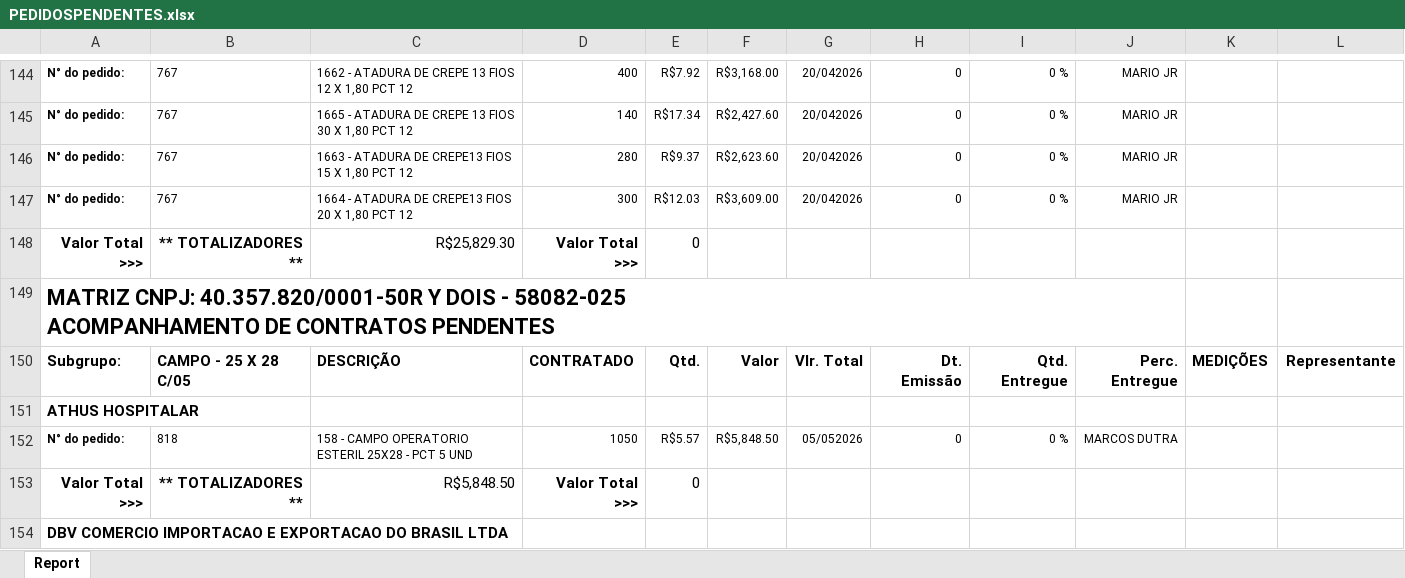
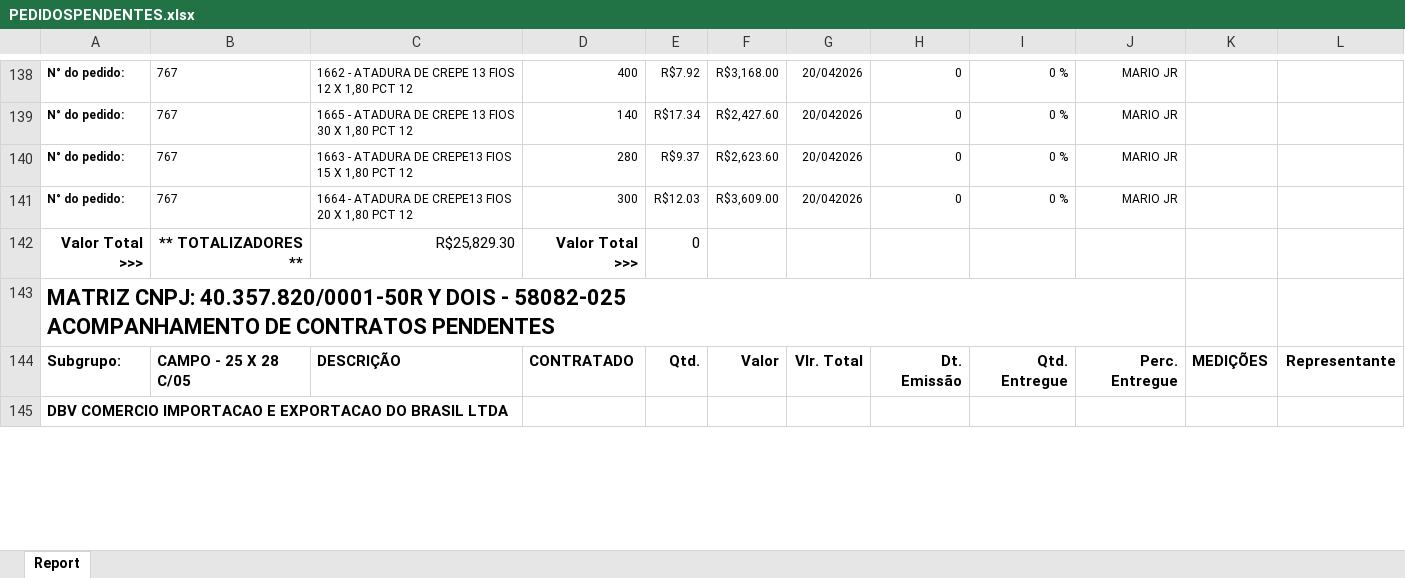
Before and after one commit to fabiosilvavendas-byte/CRM_Medtextil2.0, an Excel workbook: dados/PEDIDOSPENDENTES.xlsx, sheet Report, drawn as a sheet; only a part is shown, gaps mark what is left out; values as stored, in another font and other column widths than the file's, no borders; removed rows and columns are numbered as before the commit, all else as after; the diff covers the shown part only; the diff names each change by its address in the sheet, - before the commit and + after, or states it on an @@ line.

```diff
--- a/dados/PEDIDOSPENDENTES.xlsx (sheet Report)
+++ b/dados/PEDIDOSPENDENTES.xlsx (sheet Report)
-row 151: ATHUS HOSPITALAR
-row 152: N° do pedido: | 818 | 158 - CAMPO OPERATORIO ESTERIL 25X28 - PCT 5 UND | 1050 | R$5.57 | R$5,848.50 | 05/052026 | 0 | 0 % | MARCOS DUTRA
-row 153: Valor Total >>> | ** TOTALIZADORES ** | R$5,848.50 | Valor Total >>> | 0
```
Also changed, not shown: 6 added rows, 29 removed rows, 2 moved rows and 3 edited cells elsewhere in this sheet.
